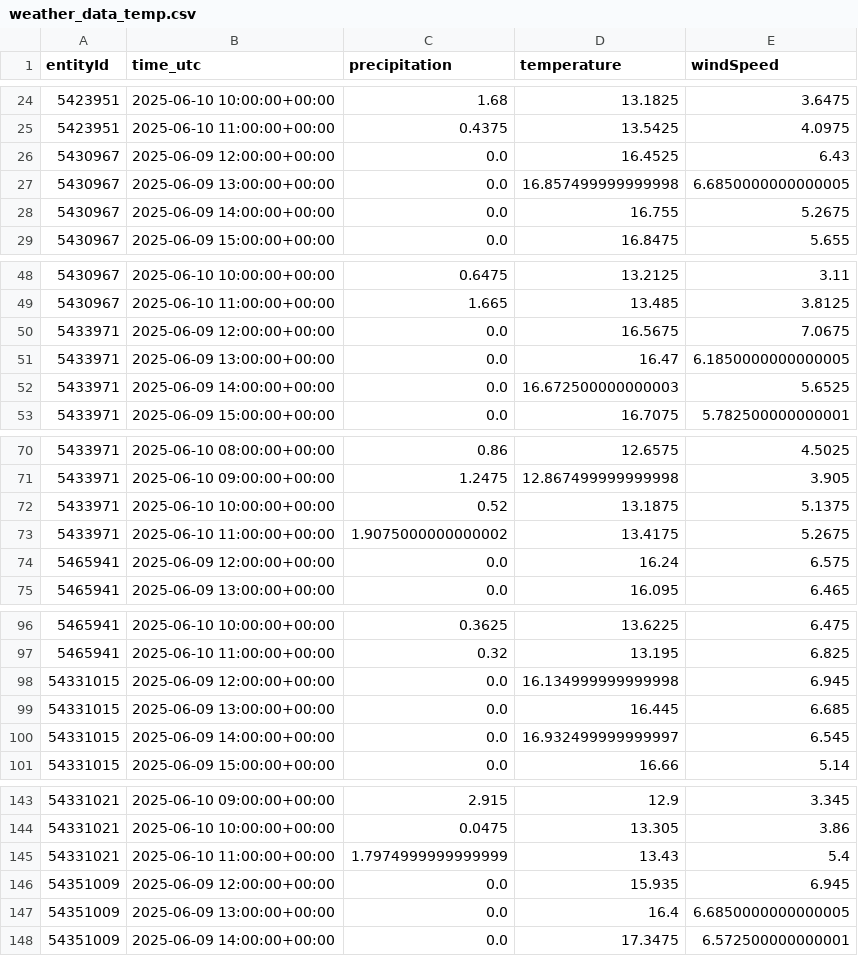
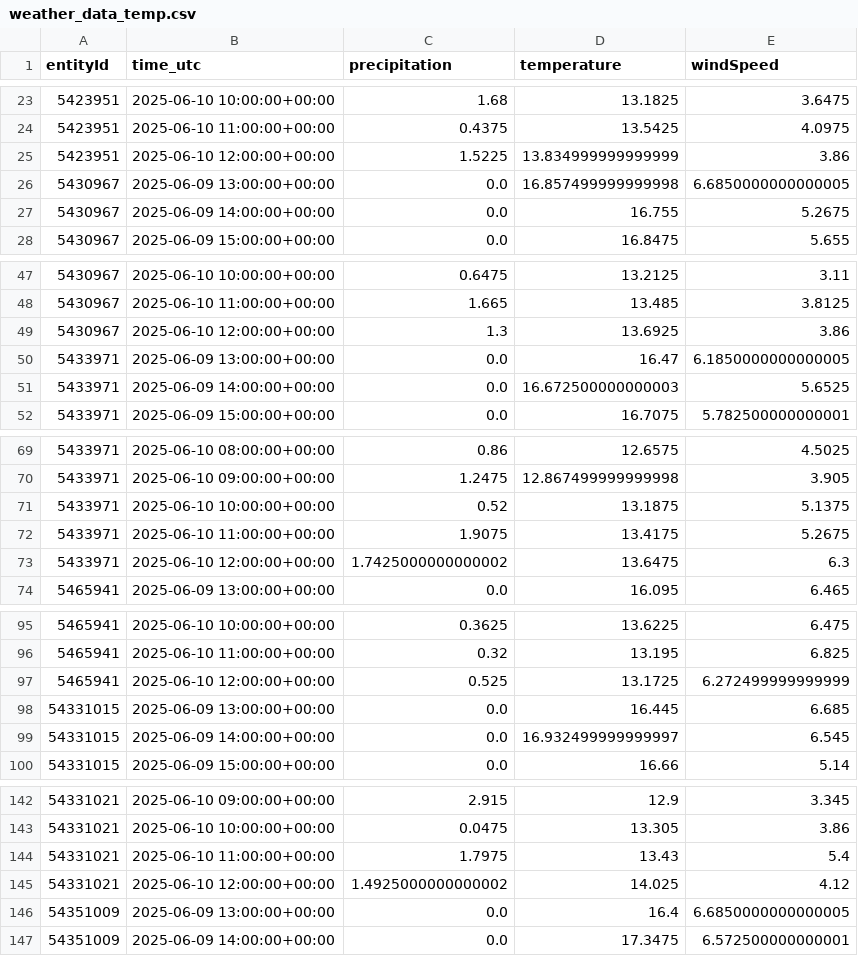
Before and after one commit to MrMysticus/Sprottenflotte_Project, a CSV file: data/weather_data_temp.csv, drawn as a sheet; only a part is shown, gaps mark what is left out; the diff covers the shown part only.

Commit message:
Update data/weather_data_temp.csv file

```diff
--- a/data/weather_data_temp.csv
+++ b/data/weather_data_temp.csv
@@ -25,3 +24,3 @@ entityId,time_utc,precipitation,temperature,windSpeed
 5423951,2025-06-10 11:00:00+00:00,0.4375,13.5425,4.0975
-5430967,2025-06-09 12:00:00+00:00,0.0,16.4525,6.43
+5423951,2025-06-10 12:00:00+00:00,1.5225,13.834999999999999,3.86
 5430967,2025-06-09 13:00:00+00:00,0.0,16.857499999999998,6.6850000000000005
@@ -49,3 +48,3 @@ entityId,time_utc,precipitation,temperature,windSpeed
 5430967,2025-06-10 11:00:00+00:00,1.665,13.485,3.8125
-5433971,2025-06-09 12:00:00+00:00,0.0,16.5675,7.0675
+5430967,2025-06-10 12:00:00+00:00,1.3,13.6925,3.86
 5433971,2025-06-09 13:00:00+00:00,0.0,16.47,6.1850000000000005
@@ -72,4 +71,4 @@ entityId,time_utc,precipitation,temperature,windSpeed
 5433971,2025-06-10 10:00:00+00:00,0.52,13.1875,5.1375
-5433971,2025-06-10 11:00:00+00:00,1.9075000000000002,13.4175,5.2675
-5465941,2025-06-09 12:00:00+00:00,0.0,16.24,6.575
+5433971,2025-06-10 11:00:00+00:00,1.9075,13.4175,5.2675
+5433971,2025-06-10 12:00:00+00:00,1.7425000000000002,13.6475,6.3
 5465941,2025-06-09 13:00:00+00:00,0.0,16.095,6.465
@@ -97,3 +96,3 @@ entityId,time_utc,precipitation,temperature,windSpeed
 5465941,2025-06-10 11:00:00+00:00,0.32,13.195,6.825
-54331015,2025-06-09 12:00:00+00:00,0.0,16.134999999999998,6.945
+5465941,2025-06-10 12:00:00+00:00,0.525,13.1725,6.272499999999999
 54331015,2025-06-09 13:00:00+00:00,0.0,16.445,6.685
@@ -144,4 +143,4 @@ entityId,time_utc,precipitation,temperature,windSpeed
 54331021,2025-06-10 10:00:00+00:00,0.0475,13.305,3.86
-54331021,2025-06-10 11:00:00+00:00,1.7974999999999999,13.43,5.4
-54351009,2025-06-09 12:00:00+00:00,0.0,15.935,6.945
+54331021,2025-06-10 11:00:00+00:00,1.7975,13.43,5.4
+54331021,2025-06-10 12:00:00+00:00,1.4925000000000002,14.025,4.12
 54351009,2025-06-09 13:00:00+00:00,0.0,16.4,6.6850000000000005
```
Also changed, not shown: 2 added rows and 2 removed rows elsewhere in this file.
